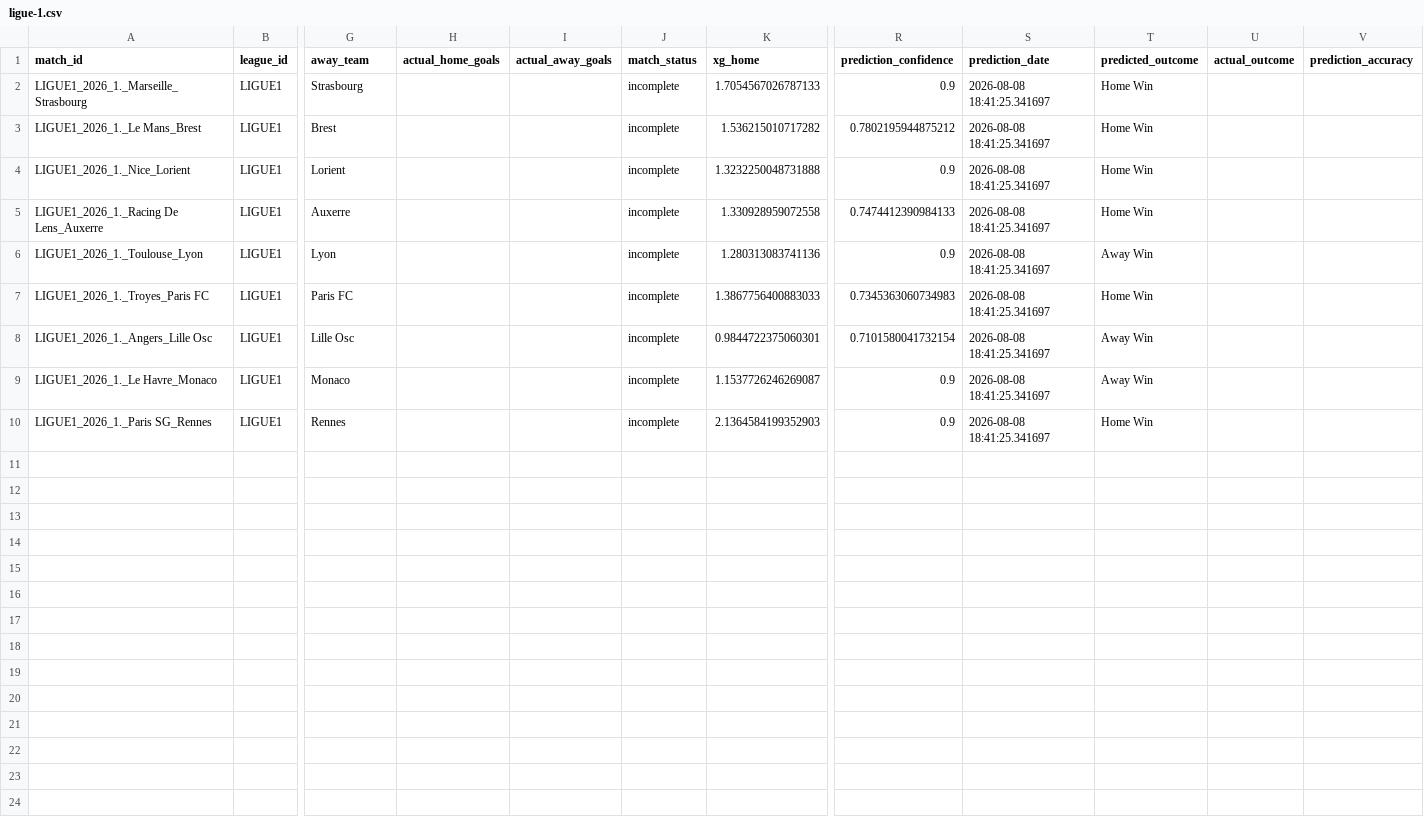
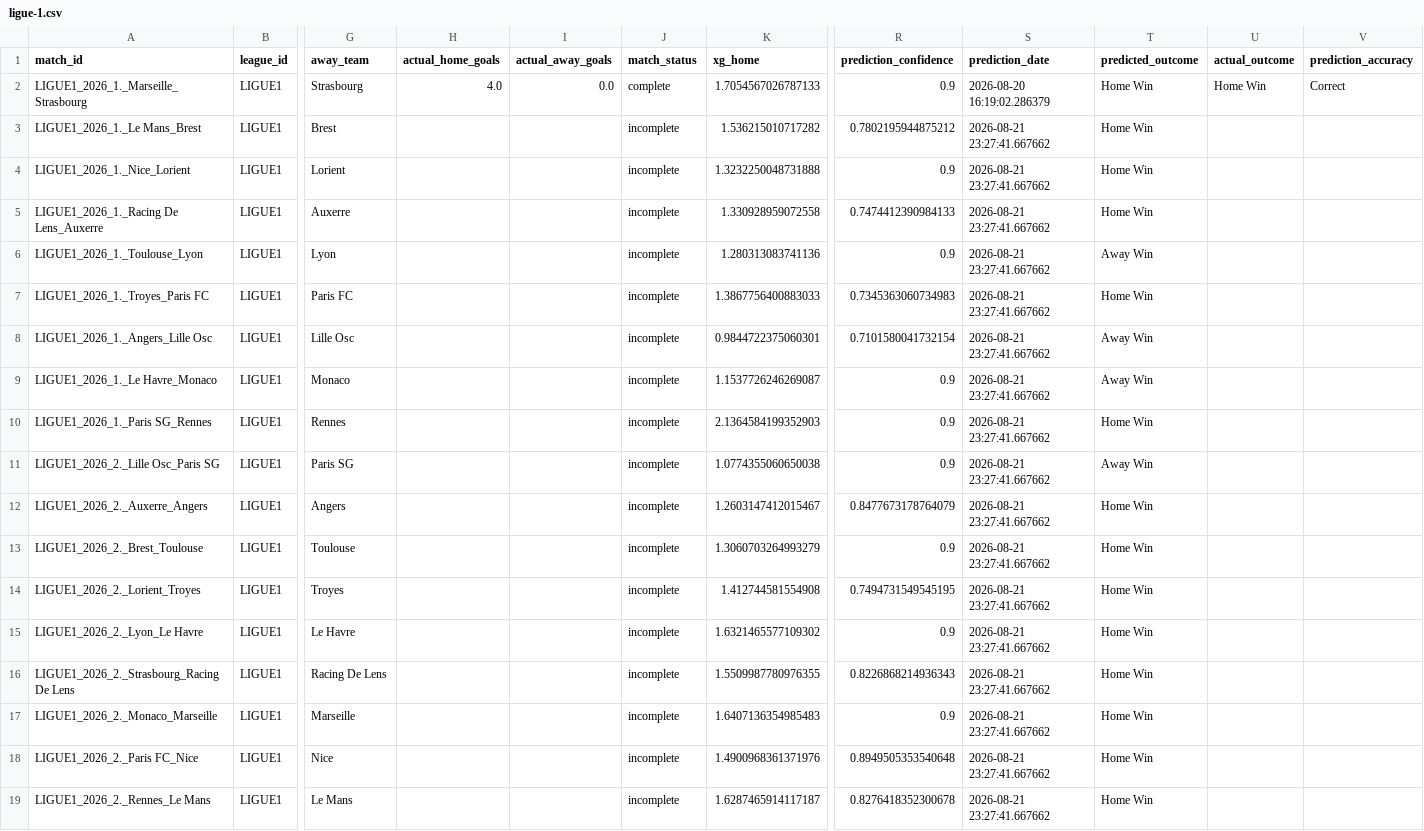
Before and after one commit to inkandinsightart-cpu/football-data, a CSV file: data/ligue-1.csv, drawn as a sheet; only a part is shown, gaps mark what is left out; rows hold the shown columns only; the diff names each change by its address in the sheet, - before the commit and + after, or states it on an @@ line.

Commit message:
Add files via upload

```diff
--- a/data/ligue-1.csv
+++ b/data/ligue-1.csv
-H2 (actual_home_goals): (empty)
+H2 (actual_home_goals): 4.0
-I2 (actual_away_goals): (empty)
+I2 (actual_away_goals): 0.0
-J2 (match_status): incomplete
+J2 (match_status): complete
-S2 (prediction_date): 2026-08-08 18:41:25.341697
+S2 (prediction_date): 2026-08-20 16:19:02.286379
-U2 (actual_outcome): (empty)
+U2 (actual_outcome): Home Win
-V2 (prediction_accuracy): (empty)
+V2 (prediction_accuracy): Correct
-S3:S10 (prediction_date): 2026-08-08 18:41:25.341697
+S3:S10 (prediction_date): 2026-08-21 23:27:41.667662
+row 11: LIGUE1_2026_2._Lille Osc_Paris SG | LIGUE1 | Paris SG |  |  | incomplete | 1.0774355060650038 | 0.9 | 2026-08-21 23:27:41.667662 | Away Win
+row 12: LIGUE1_2026_2._Auxerre_Angers | LIGUE1 | Angers |  |  | incomplete | 1.2603147412015467 | 0.8477673178764079 | 2026-08-21 23:27:41.667662 | Home Win
+row 13: LIGUE1_2026_2._Brest_Toulouse | LIGUE1 | Toulouse |  |  | incomplete | 1.3060703264993279 | 0.9 | 2026-08-21 23:27:41.667662 | Home Win
+row 14: LIGUE1_2026_2._Lorient_Troyes | LIGUE1 | Troyes |  |  | incomplete | 1.412744581554908 | 0.7494731549545195 | 2026-08-21 23:27:41.667662 | Home Win
+row 15: LIGUE1_2026_2._Lyon_Le Havre | LIGUE1 | Le Havre |  |  | incomplete | 1.6321465577109302 | 0.9 | 2026-08-21 23:27:41.667662 | Home Win
+row 16: LIGUE1_2026_2._Strasbourg_Racing De Lens | LIGUE1 | Racing De Lens |  |  | incomplete | 1.5509987780976355 | 0.8226868214936343 | 2026-08-21 23:27:41.667662 | Home Win
+row 17: LIGUE1_2026_2._Monaco_Marseille | LIGUE1 | Marseille |  |  | incomplete | 1.6407136354985483 | 0.9 | 2026-08-21 23:27:41.667662 | Home Win
+row 18: LIGUE1_2026_2._Paris FC_Nice | LIGUE1 | Nice |  |  | incomplete | 1.4900968361371976 | 0.8949505353540648 | 2026-08-21 23:27:41.667662 | Home Win
+row 19: LIGUE1_2026_2._Rennes_Le Mans | LIGUE1 | Le Mans |  |  | incomplete | 1.6287465914117187 | 0.8276418352300678 | 2026-08-21 23:27:41.667662 | Home Win
```
